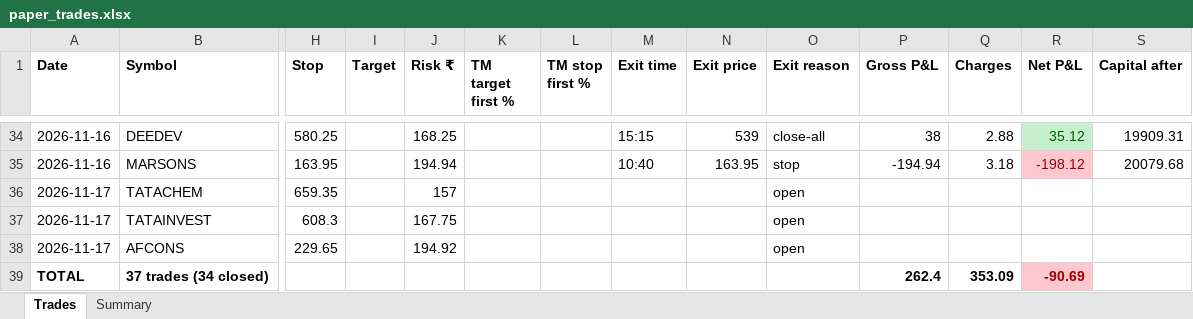
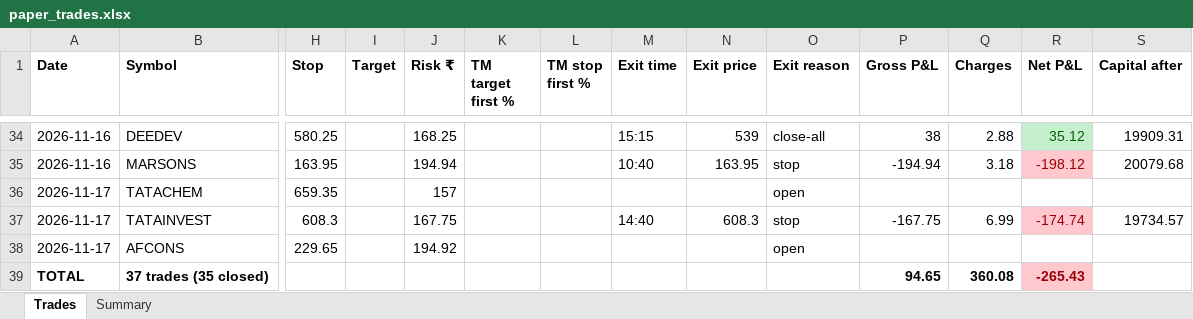
Before and after one commit to NiravDobariya07/paper-equity-trading, an Excel workbook: paper_trades.xlsx, sheet Trades, drawn as a sheet; only a part is shown, gaps mark what is left out; values as stored, in another font and other column widths than the file's, no borders; removed rows and columns are numbered as before the commit, all else as after; rows hold the shown columns only; the diff names each change by its address in the sheet, - before the commit and + after, or states it on an @@ line.

```diff
--- a/paper_trades.xlsx (sheet Trades)
+++ b/paper_trades.xlsx (sheet Trades)
-M37 (Exit time): (empty)
+M37 (Exit time): 14:40
-N37 (Exit price): (empty)
+N37 (Exit price): 608.3
-O37 (Exit reason): open
+O37 (Exit reason): stop
-P37 (Gross P&L): (empty)
+P37 (Gross P&L): -167.75
-Q37 (Charges): (empty)
+Q37 (Charges): 6.99
-R37 (Net P&L): (empty)
+R37 (Net P&L): -174.74
-R37 fill: none
+R37 fill: #FFC7CE
-S37 (Capital after): (empty)
+S37 (Capital after): 19734.57
-row 39: TOTAL | 37 trades (34 closed) |  |  |  |  |  |  |  |  | 262.4 | 353.09 | -90.69
+row 39: TOTAL | 37 trades (35 closed) |  |  |  |  |  |  |  |  | 94.65 | 360.08 | -265.43
```
Also changed, not shown: sheet Summary, 1 other file.
